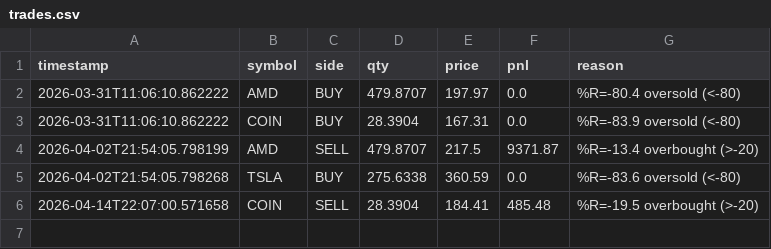
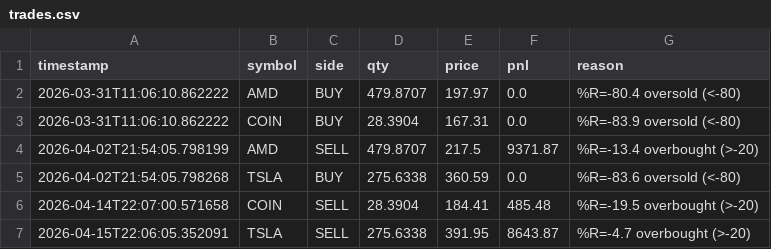
Before and after one commit to WilliamCastner/swingbot, a CSV file: logs/strategies/williams_%r/trades.csv, drawn as a sheet.

```diff
--- a/logs/strategies/williams_%r/trades.csv
+++ b/logs/strategies/williams_%r/trades.csv
@@ -6 +6,2 @@ timestamp,symbol,side,qty,price,pnl,reason
 2026-04-14T22:07:00.571658,COIN,SELL,28.3904,184.41,485.48,%R=-19.5 overbought (>-20)
+2026-04-15T22:06:05.352091,TSLA,SELL,275.6338,391.95,8643.87,%R=-4.7 overbought (>-20)
```
Also changed, not shown: logs/daily_pnl.csv, logs/strategies/20-day_breakout/pnl.csv, 14 other files.
